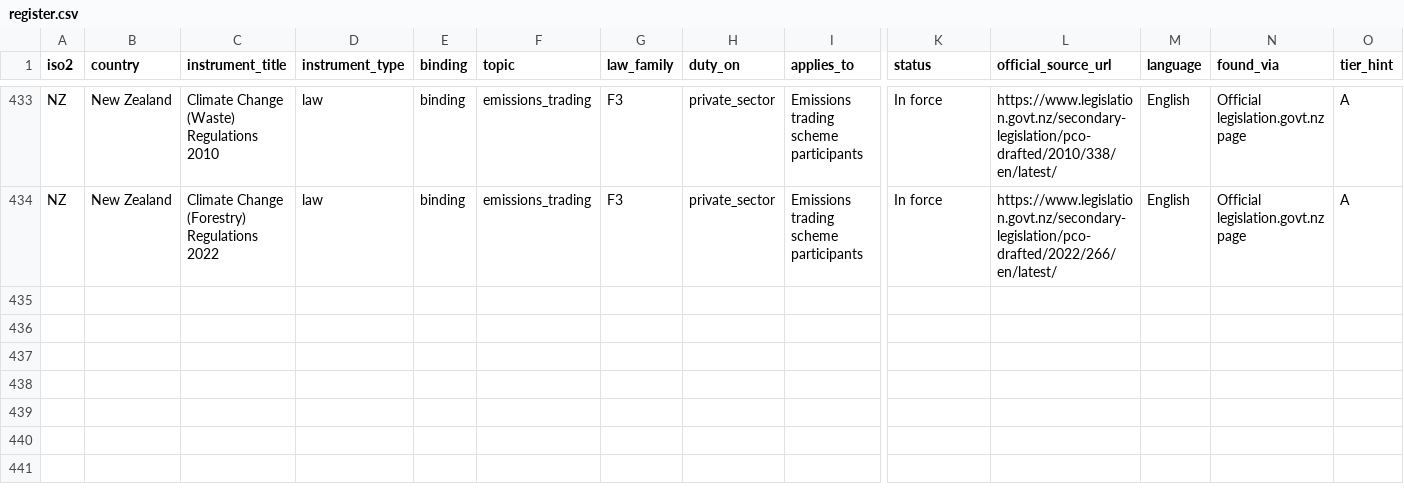
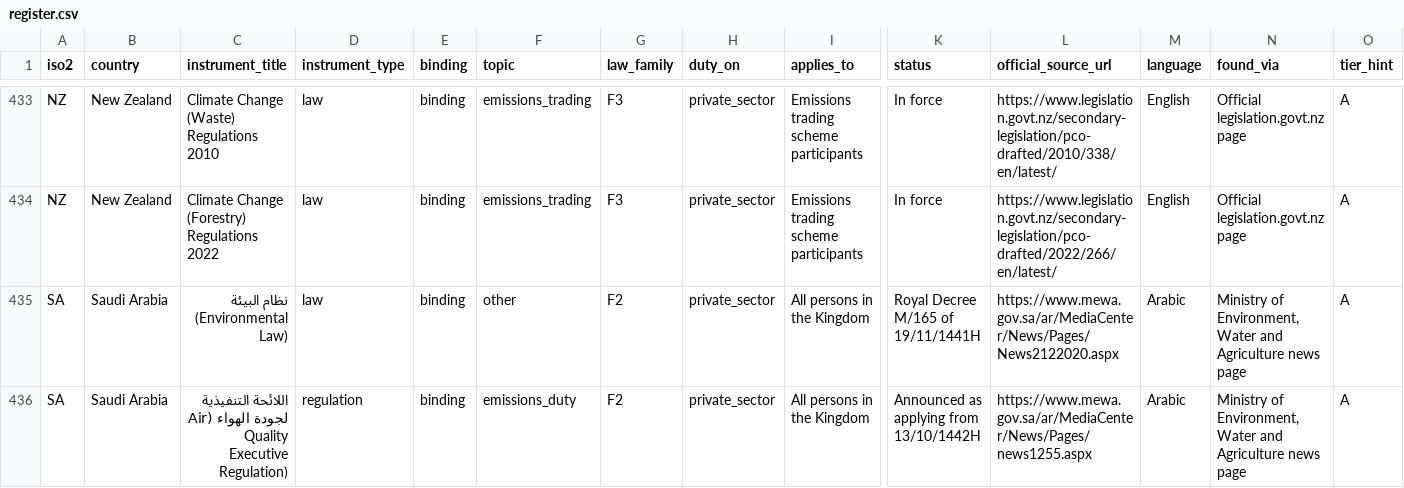
Before and after one commit to GoCarbonTracker-Hq/global-esg-law, a CSV file: register/register.csv, drawn as a sheet; only a part is shown, gaps mark what is left out; rows hold the shown columns only; the diff covers the shown part only; the diff names each change by its address in the sheet, - before the commit and + after, or states it on an @@ line.

```diff
--- a/register/register.csv
+++ b/register/register.csv
+row 435: SA | Saudi Arabia | نظام البيئة (Environmental Law) | law | binding | other | F2 | private_sector | All persons in the Kingdom | Royal Decree M/165 of 19/11/1441H | https://www.mewa.gov.sa/ar/MediaCenter/News/Pages/News2122020.aspx | Arabic | Ministry of Environment, Water and Agriculture news page | A
+row 436: SA | Saudi Arabia | اللائحة التنفيذية لجودة الهواء (Air Quality Executive Regulation) | regulation | binding | emissions_duty | F2 | private_sector | All persons in the Kingdom | Announced as applying from 13/10/1442H | https://www.mewa.gov.sa/ar/MediaCenter/News/Pages/news1255.aspx | Arabic | Ministry of Environment, Water and Agriculture news page | A
```
Also changed, not shown: 2 added rows and 6 edited cells elsewhere in this file, 6 other files.
